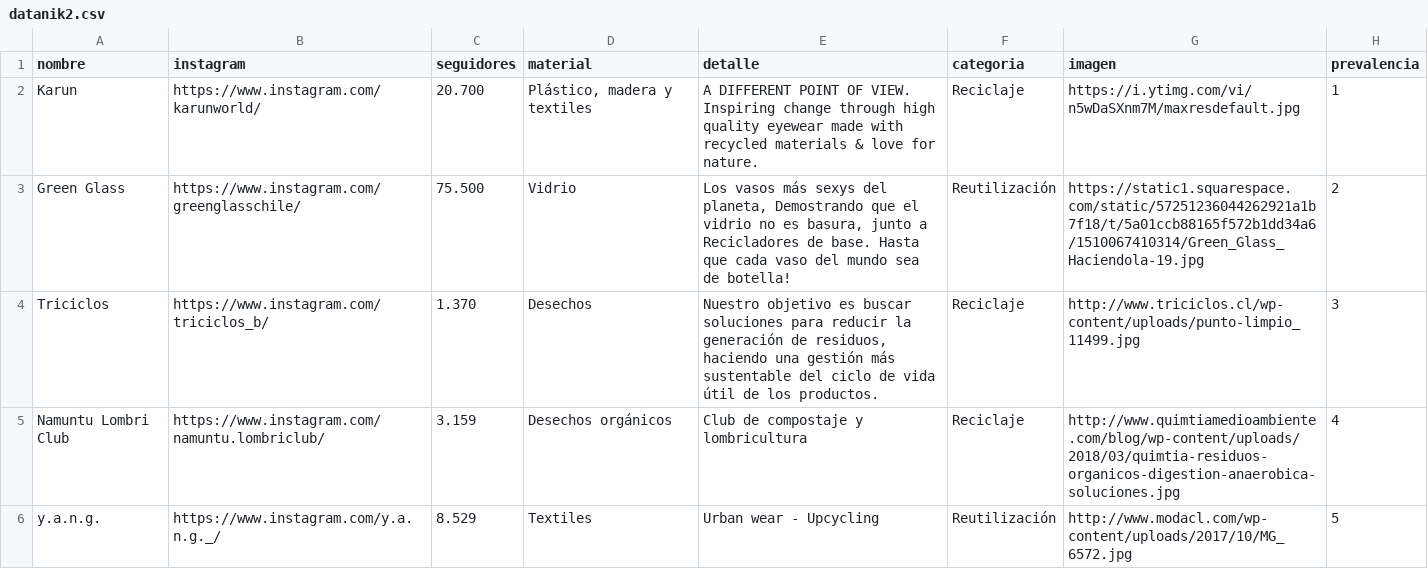
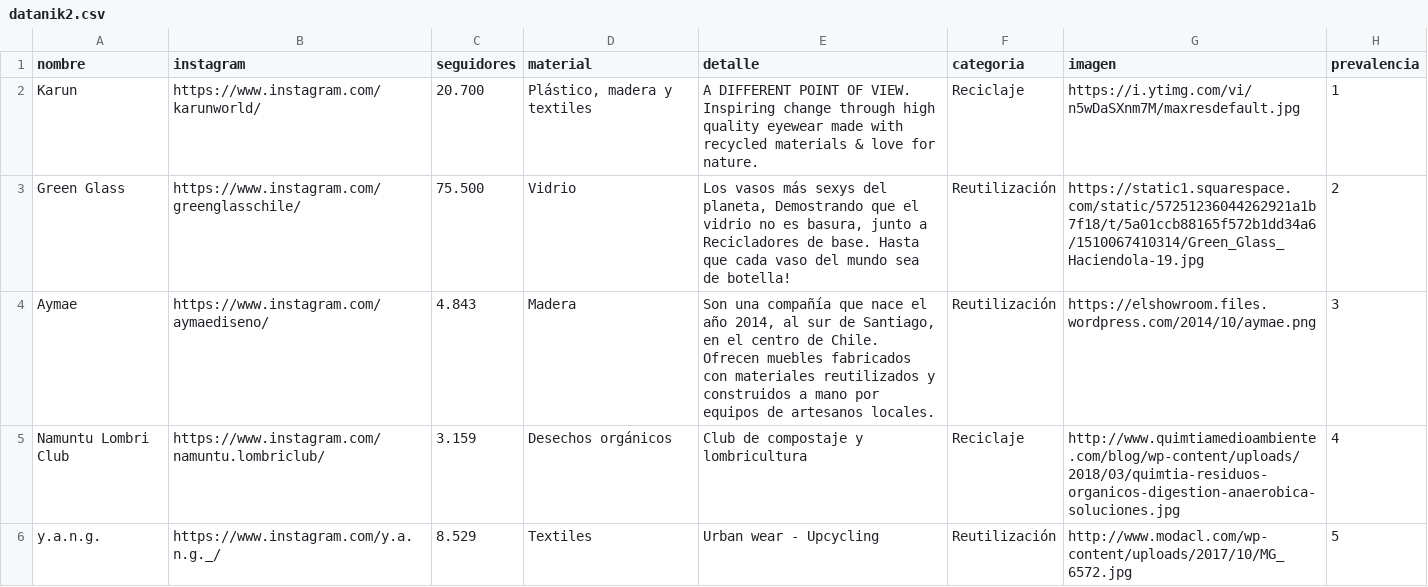
Before and after one commit to npmarchant/Prueba, a CSV file: datanik2.csv, drawn as a sheet; only a part is shown.

Commit message:
Update datanik2.csv

```diff
--- a/datanik2.csv
+++ b/datanik2.csv
@@ -3,3 +3,3 @@ Karun ,https://www.instagram.com/karunworld/,20.700,"Plástico, madera y textile
 Green Glass,https://www.instagram.com/greenglasschile/,75.500,Vidrio,"Los vasos más sexys del planeta, Demostrando que el vidrio no es basura, junto a Recicladores de base. Hasta que cada vaso del mundo sea de botella!",Reutilización,https://static1.squarespace.com/static/57251236044262921a1b7f18/t/5a01ccb88165f572b1dd34a6/1510067410314/Green_Glass_Haciendola-19.jpg,2
-Triciclos,https://www.instagram.com/triciclos_b/,1.370,Desechos,"Nuestro objetivo es buscar soluciones para reducir la generación de residuos, haciendo una gestión más sustentable del ciclo de vida útil de los productos.",Reciclaje,http://www.triciclos.cl/wp-content/uploads/punto-limpio_11499.jpg,3
+Aymae,https://www.instagram.com/aymaediseno/,4.843,Madera,"Son una compañía que nace el año 2014, al sur de Santiago, en el centro de Chile. Ofrecen muebles fabricados con materiales reutilizados y construidos a mano por equipos de artesanos locales.",Reutilización,https://elshowroom.files.wordpress.com/2014/10/aymae.png,3
 Namuntu Lombri Club ,https://www.instagram.com/namuntu.lombriclub/,3.159,Desechos orgánicos,Club de compostaje y lombricultura,Reciclaje,http://www.quimtiamedioambiente.com/blog/wp-content/uploads/2018/03/quimtia-residuos-organicos-digestion-anaerobica-soluciones.jpg,4
```
